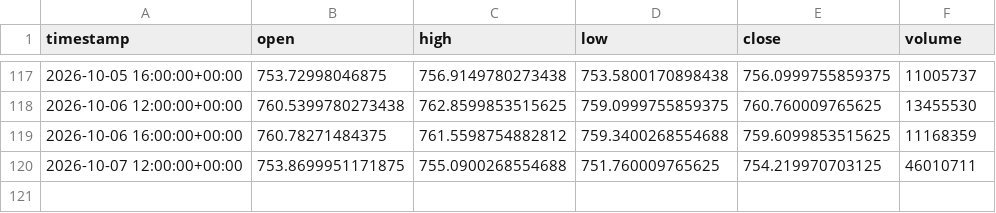
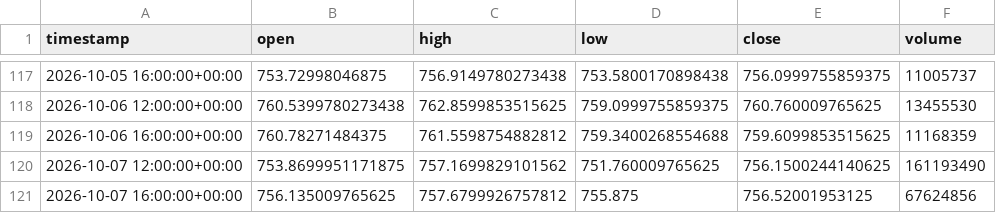
Before and after one commit to maraky122/mesa-brooks, a CSV file: data/ohlc/QQQ_4h.csv, drawn as a sheet; only a part is shown, gaps mark what is left out.

```diff
--- a/data/ohlc/QQQ_4h.csv
+++ b/data/ohlc/QQQ_4h.csv
@@ -119,2 +119,3 @@ timestamp,open,high,low,close,volume
 2026-10-06 16:00:00+00:00,760.78271484375,761.5598754882812,759.3400268554688,759.6099853515625,11168359
-2026-10-07 12:00:00+00:00,753.8699951171875,755.0900268554688,751.760009765625,754.219970703125,46010711
+2026-10-07 12:00:00+00:00,753.8699951171875,757.1699829101562,751.760009765625,756.1500244140625,161193490
+2026-10-07 16:00:00+00:00,756.135009765625,757.6799926757812,755.875,756.52001953125,67624856
```
Also changed, not shown: data/ohlc/CLF_1h.csv, data/ohlc/NVDA_1d.csv, 26 other files.
